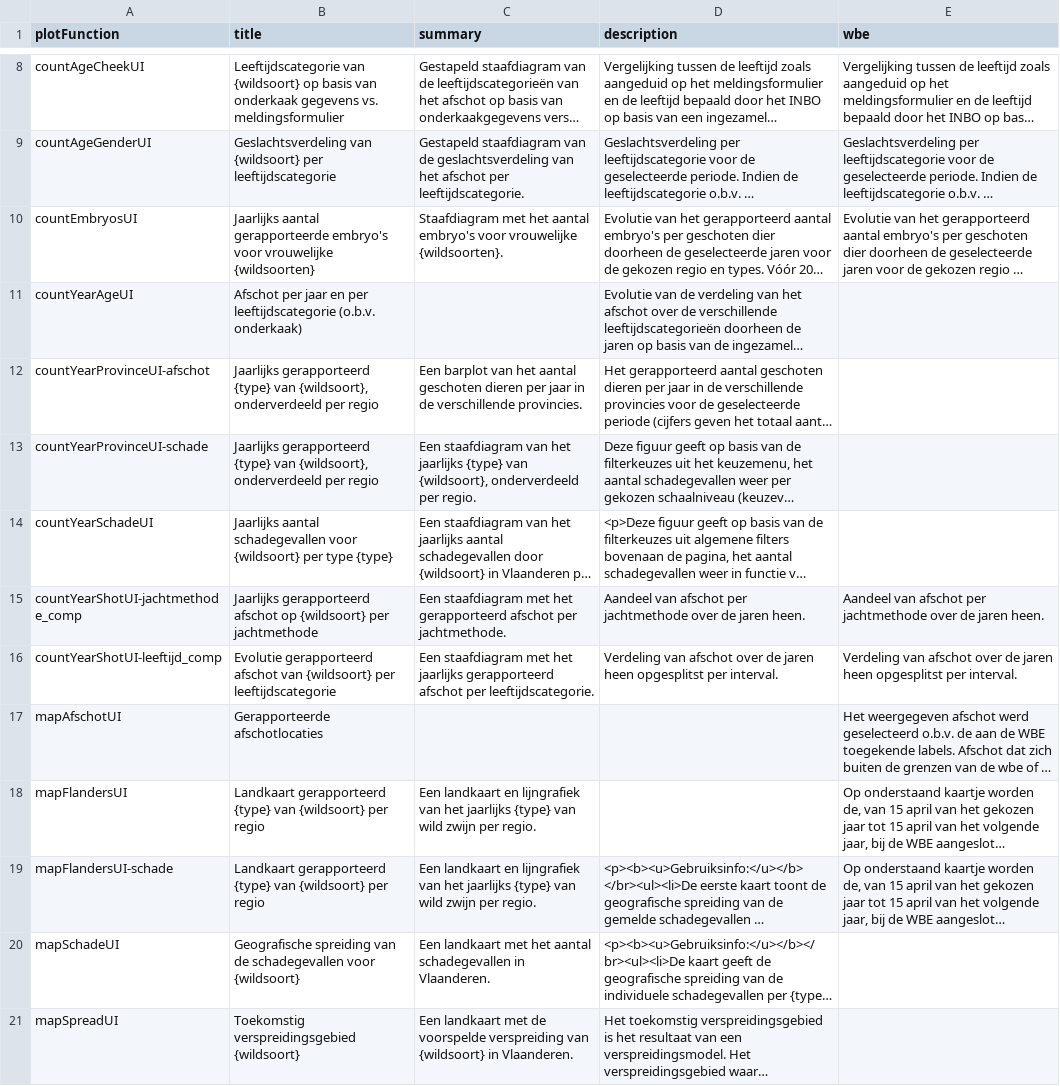
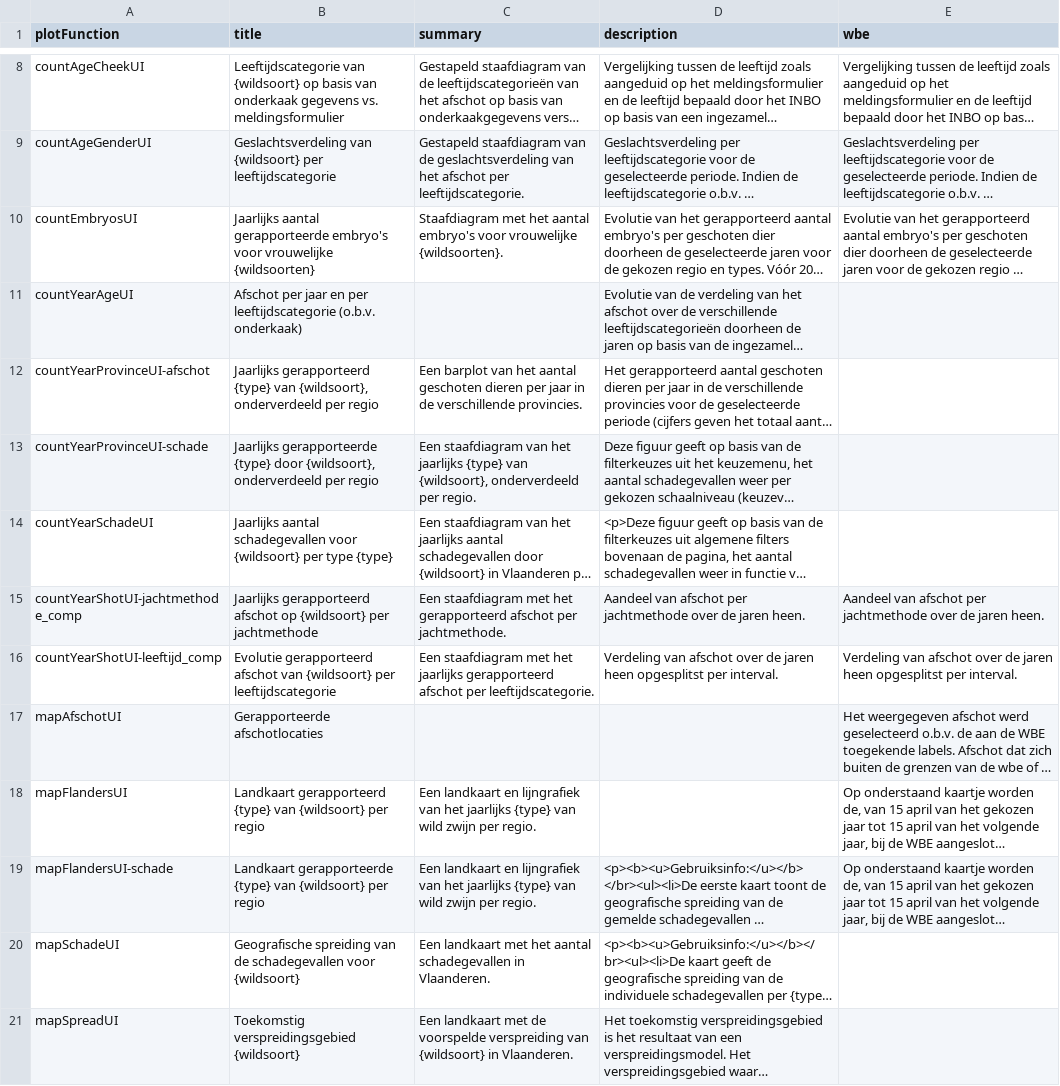
Before and after one commit to inbo/reporting-rshiny-grofwildjacht, a CSV file: reporting-grofwild/inst/extdata/uiText.csv, drawn as a sheet; only a part is shown, gaps mark what is left out; long unchanged cells end in …; the diff names each change by its address in the sheet, - before the commit and + after, or states it on an @@ line.

Commit message:
Adjust text based on Soria's review

```diff
--- a/reporting-grofwild/inst/extdata/uiText.csv
+++ b/reporting-grofwild/inst/extdata/uiText.csv
-B13 (title): Jaarlijks gerapporteerd {type} van {wildsoort}, onderverdeeld…
+B13 (title): Jaarlijks gerapporteerde {type} door {wildsoort}, onderverdeeld…
-B19 (title): Landkaart gerapporteerd {type} van…
+B19 (title): Landkaart gerapporteerde {type} van…
```
Also changed, not shown: 2 other files.
